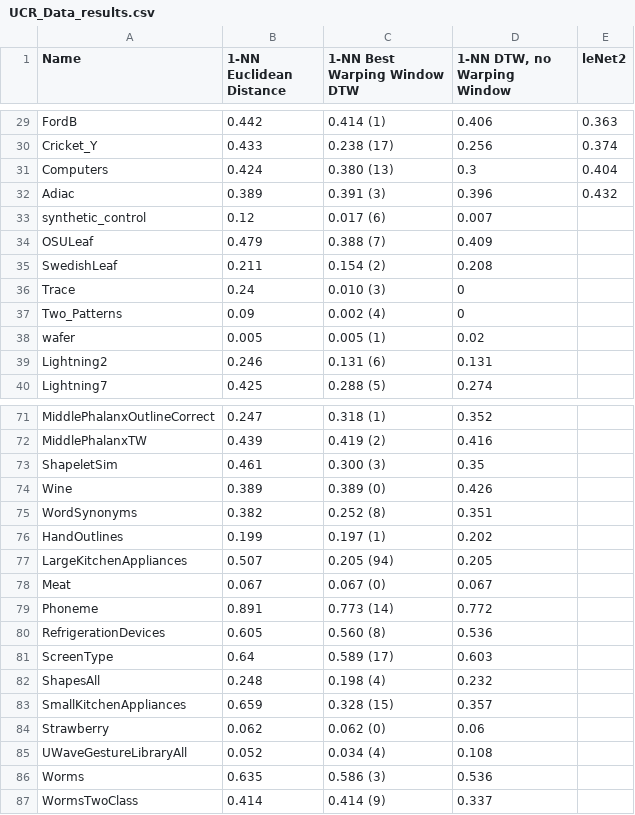
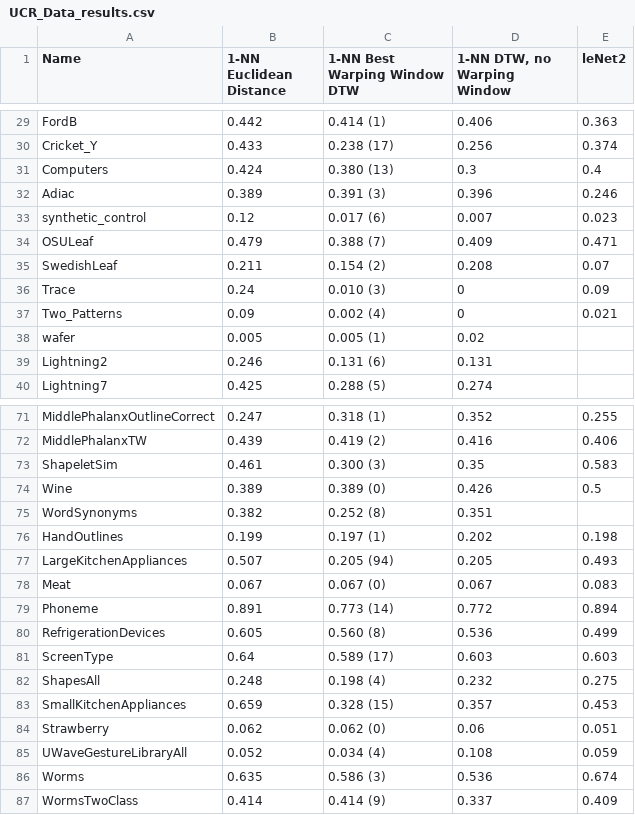
Before and after one commit to arthur-leguennec/classifTimeSeries, a CSV file: UCR_Data_results.csv, drawn as a sheet; only a part is shown, gaps mark what is left out; the diff covers the shown part only; the diff names each change by its address in the sheet, - before the commit and + after, or states it on an @@ line.

```diff
--- a/UCR_Data_results.csv
+++ b/UCR_Data_results.csv
-E31 (leNet2): 0.404
+E31 (leNet2): 0.4
-E32 (leNet2): 0.432
+E32 (leNet2): 0.246
-E33 (leNet2): (empty)
+E33 (leNet2): 0.023
-E34 (leNet2): (empty)
+E34 (leNet2): 0.471
-E35 (leNet2): (empty)
+E35 (leNet2): 0.07
-E36 (leNet2): (empty)
+E36 (leNet2): 0.09
-E37 (leNet2): (empty)
+E37 (leNet2): 0.021
-E71 (leNet2): (empty)
+E71 (leNet2): 0.255
-E72 (leNet2): (empty)
+E72 (leNet2): 0.406
-E73 (leNet2): (empty)
+E73 (leNet2): 0.583
-E74 (leNet2): (empty)
+E74 (leNet2): 0.5
-E76 (leNet2): (empty)
+E76 (leNet2): 0.198
-E77 (leNet2): (empty)
+E77 (leNet2): 0.493
-E78 (leNet2): (empty)
+E78 (leNet2): 0.083
-E79 (leNet2): (empty)
+E79 (leNet2): 0.894
-E80 (leNet2): (empty)
+E80 (leNet2): 0.499
-E81 (leNet2): (empty)
+E81 (leNet2): 0.603
-E82 (leNet2): (empty)
+E82 (leNet2): 0.275
-E83 (leNet2): (empty)
+E83 (leNet2): 0.453
-E84 (leNet2): (empty)
+E84 (leNet2): 0.051
-E85 (leNet2): (empty)
+E85 (leNet2): 0.059
-E86 (leNet2): (empty)
+E86 (leNet2): 0.674
-E87 (leNet2): (empty)
+E87 (leNet2): 0.409
```
Also changed, not shown: 29 edited cells elsewhere in this file, 8 other files.
